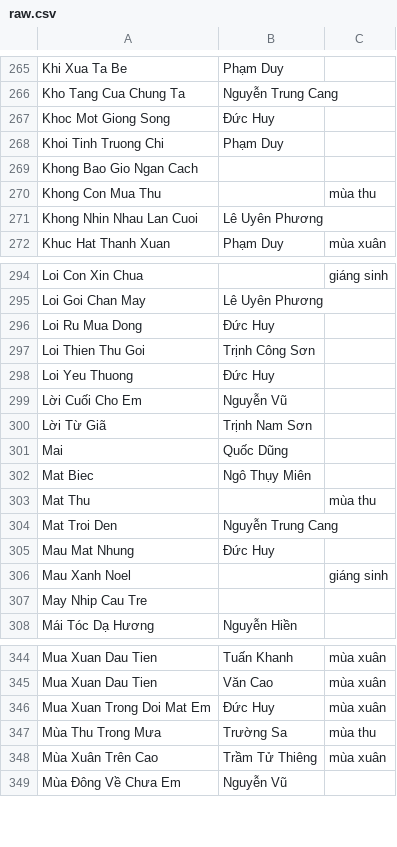
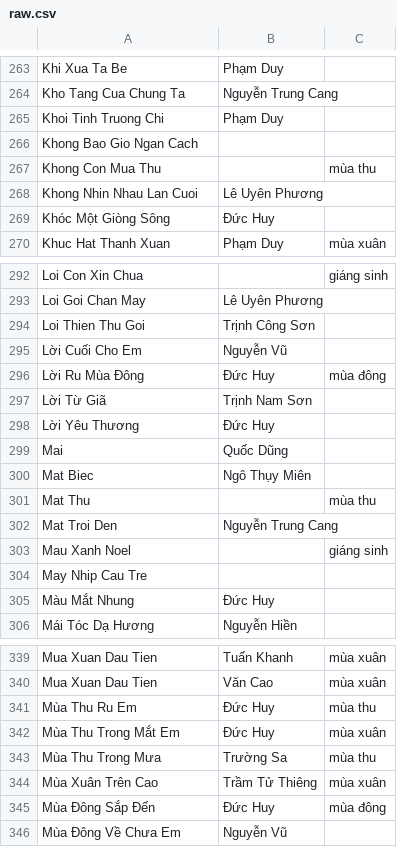
Before and after one commit to htv2012/karaoke, a CSV file: raw.csv, drawn as a sheet; only a part is shown, gaps mark what is left out; the diff covers the shown part only.

```diff
--- a/raw.csv
+++ b/raw.csv
@@ -266,3 +264,2 @@ Khi Xua Ta Be,Phạm Duy,
 Kho Tang Cua Chung Ta,Nguyễn Trung Cang,
-Khoc Mot Giong Song,Đức Huy,
 Khoi Tinh Truong Chi,Phạm Duy,
@@ -271,2 +268,3 @@ Khong Con Mua Thu,,mùa thu
 Khong Nhin Nhau Lan Cuoi,Lê Uyên Phương,
+Khóc Một Giòng Sông,Đức Huy,
 Khuc Hat Thanh Xuan,Phạm Duy,mùa xuân
@@ -295,7 +293,7 @@ Loi Con Xin Chua,,giáng sinh
 Loi Goi Chan May,Lê Uyên Phương,
-Loi Ru Mua Dong,Đức Huy,
 Loi Thien Thu Goi,Trịnh Công Sơn,
-Loi Yeu Thuong,Đức Huy,
 Lời Cuối Cho Em,Nguyễn Vũ,
+Lời Ru Mùa Đông,Đức Huy,mùa đông
 Lời Từ Giã,Trịnh Nam Sơn,
+Lời Yêu Thương,Đức Huy,
 Mai,Quốc Dũng,
@@ -304,5 +302,5 @@ Mat Thu,,mùa thu
 Mat Troi Den,Nguyễn Trung Cang,
-Mau Mat Nhung,Đức Huy,
 Mau Xanh Noel,,giáng sinh
 May Nhip Cau Tre,,
+Màu Mắt Nhung,Đức Huy,
 Mái Tóc Dạ Hương,Nguyễn Hiền,
@@ -345,5 +340,7 @@ Mua Xuan Dau Tien,Tuấn Khanh,mùa xuân
 Mua Xuan Dau Tien,Văn Cao,mùa xuân
-Mua Xuan Trong Doi Mat Em,Đức Huy,mùa xuân
+Mùa Thu Ru Em,Đức Huy,mùa thu
+Mùa Thu Trong Mắt Em,Đức Huy,mùa xuân
 Mùa Thu Trong Mưa,Trường Sa,mùa thu
 Mùa Xuân Trên Cao,Trầm Tử Thiêng,mùa xuân
+Mùa Đông Sắp Đến,Đức Huy,mùa đông
 Mùa Đông Về Chưa Em,Nguyễn Vũ,
```
Also changed, not shown: 10 added rows, 12 removed rows and 5 edited cells elsewhere in this file, 6 other files.
